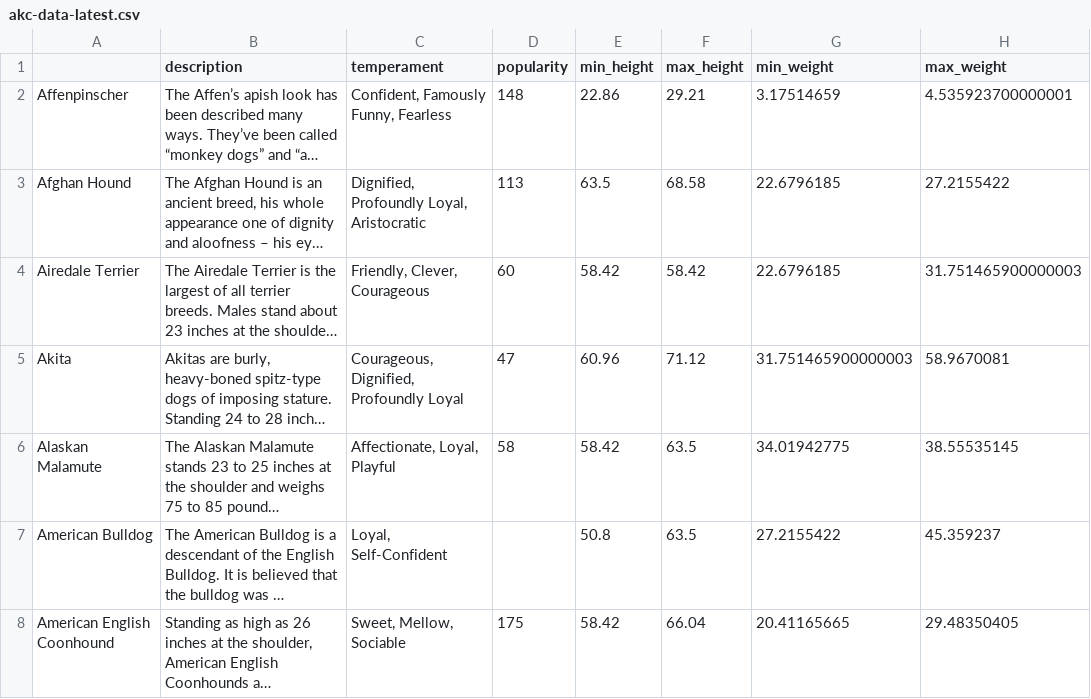
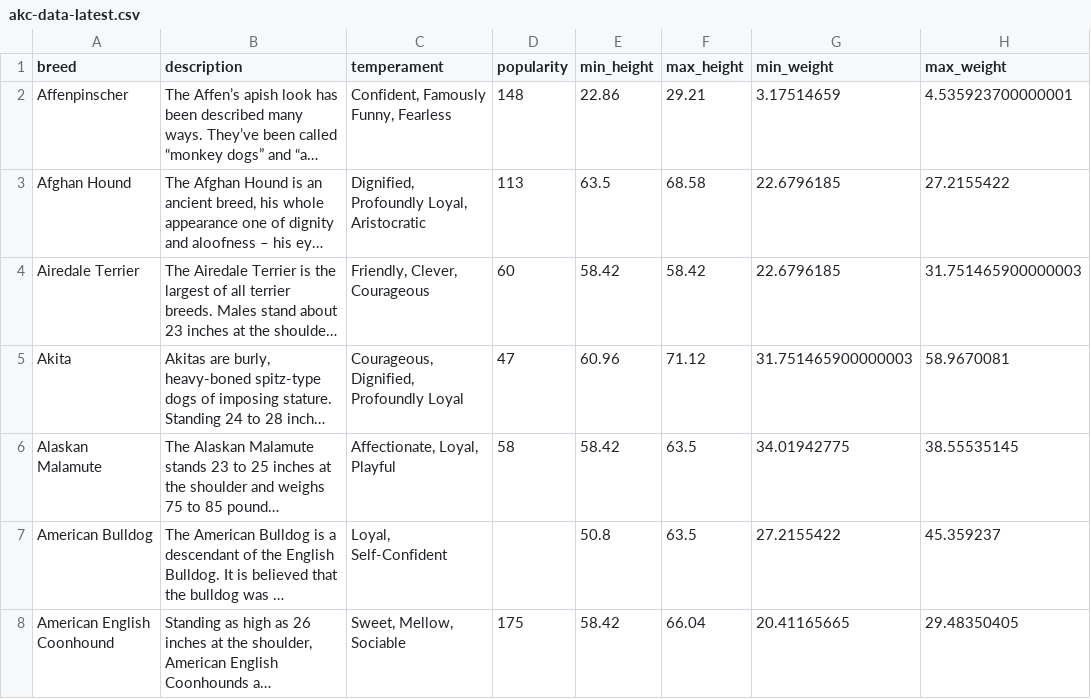
Before and after one commit to andreeabuzuriu11/DogApp, a CSV file: app/src/main/assets/akc-data-latest.csv, drawn as a sheet; only a part is shown; long unchanged cells end in …; the diff names each change by its address in the sheet, - before the commit and + after, or states it on an @@ line.

Commit message:
Created Dog Personality data class.

```diff
--- a/app/src/main/assets/akc-data-latest.csv
+++ b/app/src/main/assets/akc-data-latest.csv
-A1: (empty)
+A1: breed
```
Also changed, not shown: 1 other file.
